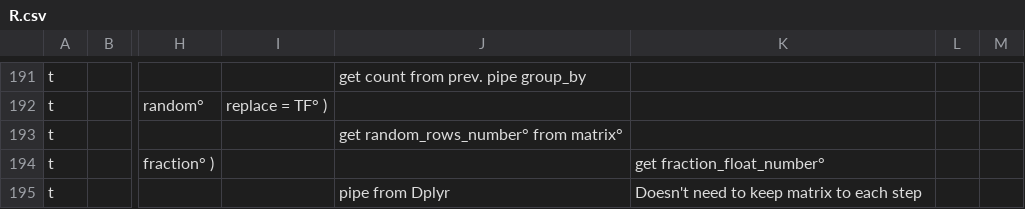
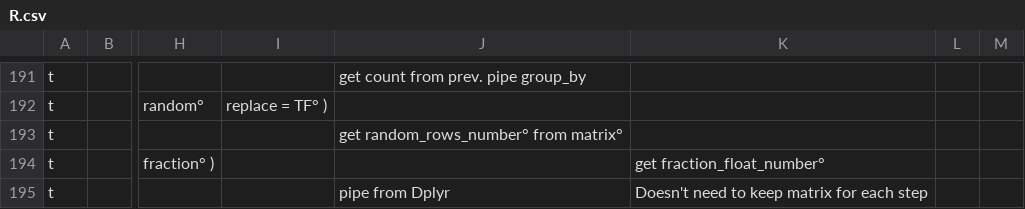
Before and after one commit to AmalLight/macOS-Logical-Hacking, a CSV file: ReRstudio/Vision_Hack_predict/R.csv, drawn as a sheet; only a part is shown, gaps mark what is left out; the diff names each change by its address in the sheet, - before the commit and + after, or states it on an @@ line.

Commit message:
Vision R.csv

```diff
--- a/ReRstudio/Vision_Hack_predict/R.csv
+++ b/ReRstudio/Vision_Hack_predict/R.csv
-K195: Doesn't need to keep matrix to each step
+K195: Doesn't need to keep matrix for each step
```
